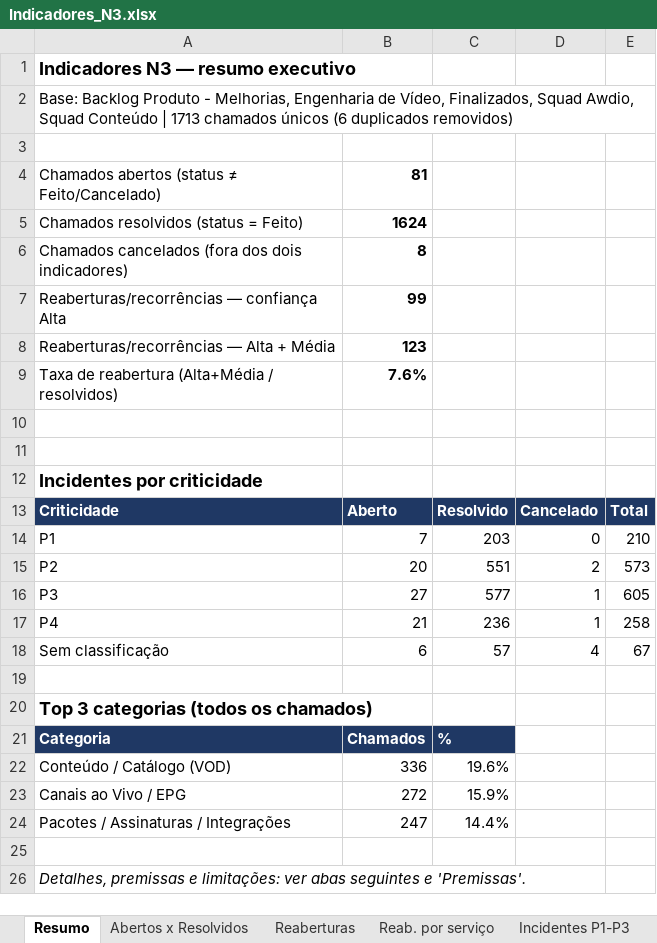
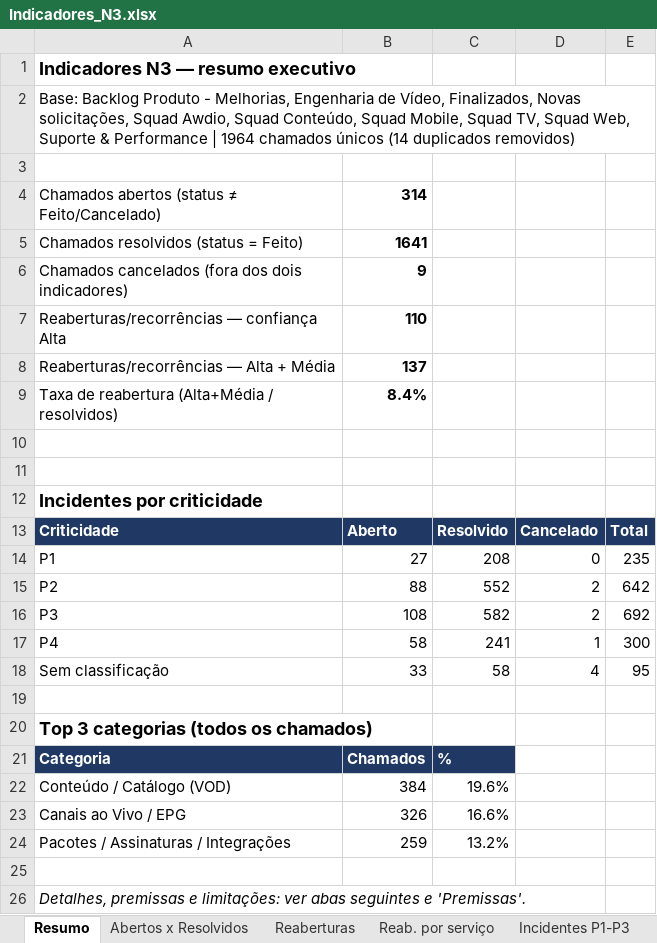
Before and after one commit to dgolima85/ClaudeCode, an Excel workbook: indicadores_n3/Indicadores_N3.xlsx, sheet Resumo, drawn as a sheet; values as stored, in another font and other column widths than the file's, no borders; the diff names each change by its address in the sheet, - before the commit and + after, or states it on an @@ line.

```diff
--- a/indicadores_n3/Indicadores_N3.xlsx (sheet Resumo)
+++ b/indicadores_n3/Indicadores_N3.xlsx (sheet Resumo)
-A2: …Vídeo, Finalizados, Squad Awdio, Squad Conteúdo | 1713 chamados únicos (6 duplicados removidos)
+A2: …Vídeo, Finalizados, Novas solicitações, Squad Awdio, Squad Conteúdo, Squad Mobile, Squad TV, Squad Web, Suporte & Performance | 1964 chamados únicos (14 duplicados removidos)
-B4: 81
+B4: 314
-B5: 1624
+B5: 1641
-B6: 8
+B6: 9
-B7: 99
+B7: 110
-B8: 123
+B8: 137
-B9: 7.6%
+B9: 8.4%
-B14: 7
+B14: 27
-C14: 203
+C14: 208
-E14: 210
+E14: 235
-B15: 20
+B15: 88
-C15: 551
+C15: 552
-E15: 573
+E15: 642
-B16: 27
+B16: 108
-C16: 577
+C16: 582
-D16: 1
+D16: 2
-E16: 605
+E16: 692
-B17: 21
+B17: 58
-C17: 236
+C17: 241
-E17: 258
+E17: 300
-B18: 6
+B18: 33
-C18: 57
+C18: 58
-E18: 67
+E18: 95
-B22: 336
+B22: 384
-B23: 272
+B23: 326
-C23: 15.9%
+C23: 16.6%
-B24: 247
+B24: 259
-C24: 14.4%
+C24: 13.2%
```
Also changed, not shown: sheet Base consolidada, sheet Reaberturas, sheet Categorias, sheet Incidentes P1-P3, sheet Abertos x Resolvidos, sheet Serviços, 3 more sheets, 1 other file.
